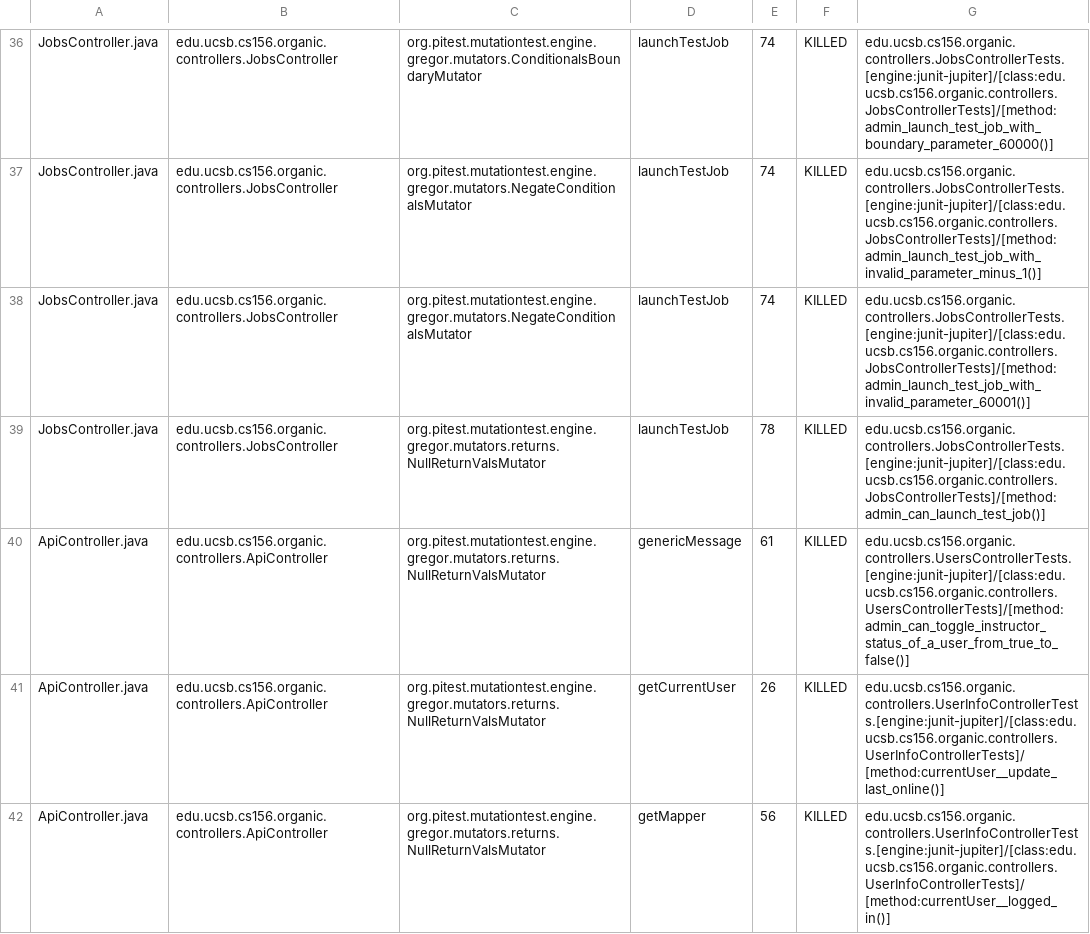
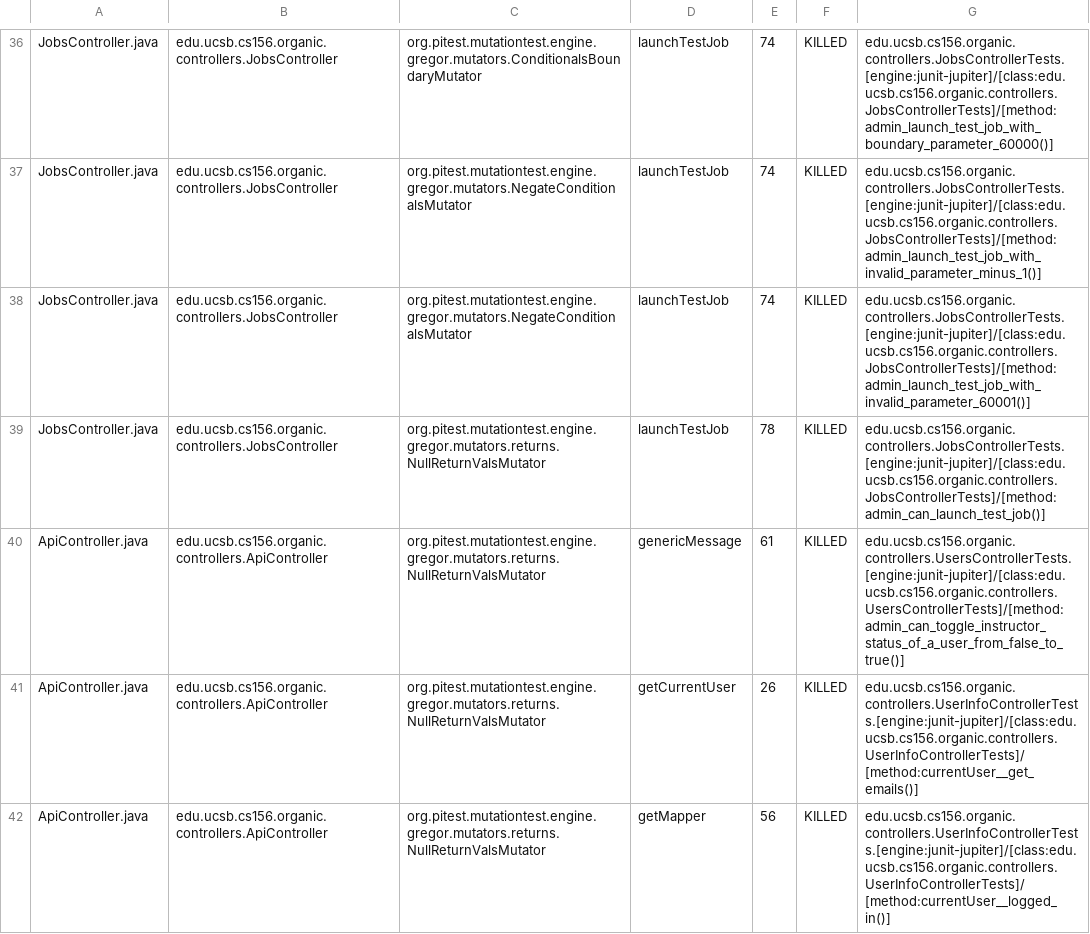
Before and after one commit to ucsb-cs156-f23/proj-organic-f23-6pm-3, a CSV file: prs/32/pitest/mutations.csv, drawn as a sheet; only a part is shown, gaps mark what is left out; the diff covers the shown part only.

Commit message:
Deploying to gh-pages from @ ucsb-cs156-f23/proj-organic-f23-6pm-3@c8117539c1cb38d3c9ea059d22d4b4d4357207e6 🚀

```diff
--- a/prs/32/pitest/mutations.csv
+++ b/prs/32/pitest/mutations.csv
@@ -39,4 +39,4 @@ JobsController.java,edu.ucsb.cs156.organic.controllers.JobsController,org.pitest
 JobsController.java,edu.ucsb.cs156.organic.controllers.JobsController,org.pitest.mutationtest.engine.gregor.mutators.returns.NullReturnValsMutator,launchTestJob,78,KILLED,edu.ucsb.cs156.organic.controllers.JobsControllerTests.[engine:junit-jupiter]/[class:edu.ucsb.cs156.organic.controllers.JobsControllerTests]/[method:admin_can_launch_test_job()]
-ApiController.java,edu.ucsb.cs156.organic.controllers.ApiController,org.pitest.mutationtest.engine.gregor.mutators.returns.NullReturnValsMutator,genericMessage,61,KILLED,edu.ucsb.cs156.organic.controllers.UsersControllerTests.[engine:junit-jupiter]/[class:edu.ucsb.cs156.organic.controllers.UsersControllerTests]/[method:admin_can_toggle_instructor_status_of_a_user_from_true_to_false()]
-ApiController.java,edu.ucsb.cs156.organic.controllers.ApiController,org.pitest.mutationtest.engine.gregor.mutators.returns.NullReturnValsMutator,getCurrentUser,26,KILLED,edu.ucsb.cs156.organic.controllers.UserInfoControllerTests.[engine:junit-jupiter]/[class:edu.ucsb.cs156.organic.controllers.UserInfoControllerTests]/[method:currentUser__update_last_online()]
+ApiController.java,edu.ucsb.cs156.organic.controllers.ApiController,org.pitest.mutationtest.engine.gregor.mutators.returns.NullReturnValsMutator,genericMessage,61,KILLED,edu.ucsb.cs156.organic.controllers.UsersControllerTests.[engine:junit-jupiter]/[class:edu.ucsb.cs156.organic.controllers.UsersControllerTests]/[method:admin_can_toggle_instructor_status_of_a_user_from_false_to_true()]
+ApiController.java,edu.ucsb.cs156.organic.controllers.ApiController,org.pitest.mutationtest.engine.gregor.mutators.returns.NullReturnValsMutator,getCurrentUser,26,KILLED,edu.ucsb.cs156.organic.controllers.UserInfoControllerTests.[engine:junit-jupiter]/[class:edu.ucsb.cs156.organic.controllers.UserInfoControllerTests]/[method:currentUser__get_emails()]
 ApiController.java,edu.ucsb.cs156.organic.controllers.ApiController,org.pitest.mutationtest.engine.gregor.mutators.returns.NullReturnValsMutator,getMapper,56,KILLED,edu.ucsb.cs156.organic.controllers.UserInfoControllerTests.[engine:junit-jupiter]/[class:edu.ucsb.cs156.organic.controllers.UserInfoControllerTests]/[method:currentUser__logged_in()]
```
Also changed, not shown: 6 edited cells elsewhere in this file, 15 other files.
